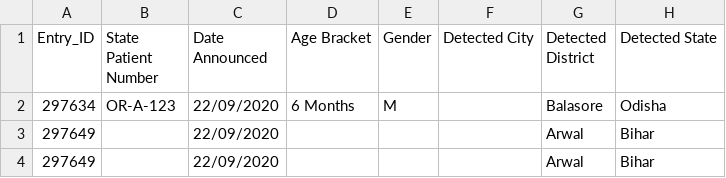
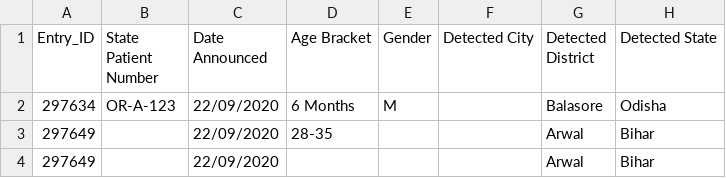
Before and after one commit to globaldothealth/list, a CSV file: ingestion/functions/parsing/india/sample_data.csv, drawn as a sheet; only a part is shown; the diff names each change by its address in the sheet, - before the commit and + after, or states it on an @@ line.

```diff
--- a/ingestion/functions/parsing/india/sample_data.csv
+++ b/ingestion/functions/parsing/india/sample_data.csv
-D3 (Age Bracket): (empty)
+D3 (Age Bracket): 28-35
```
Also changed, not shown: 2 other files.
